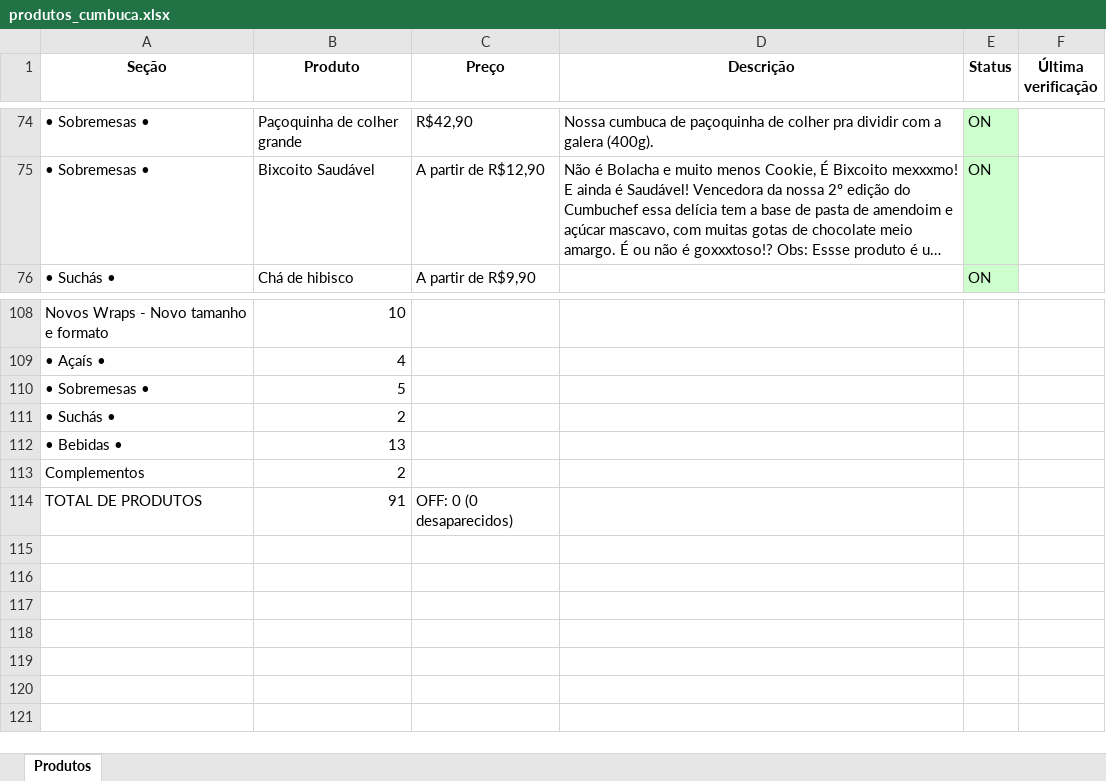
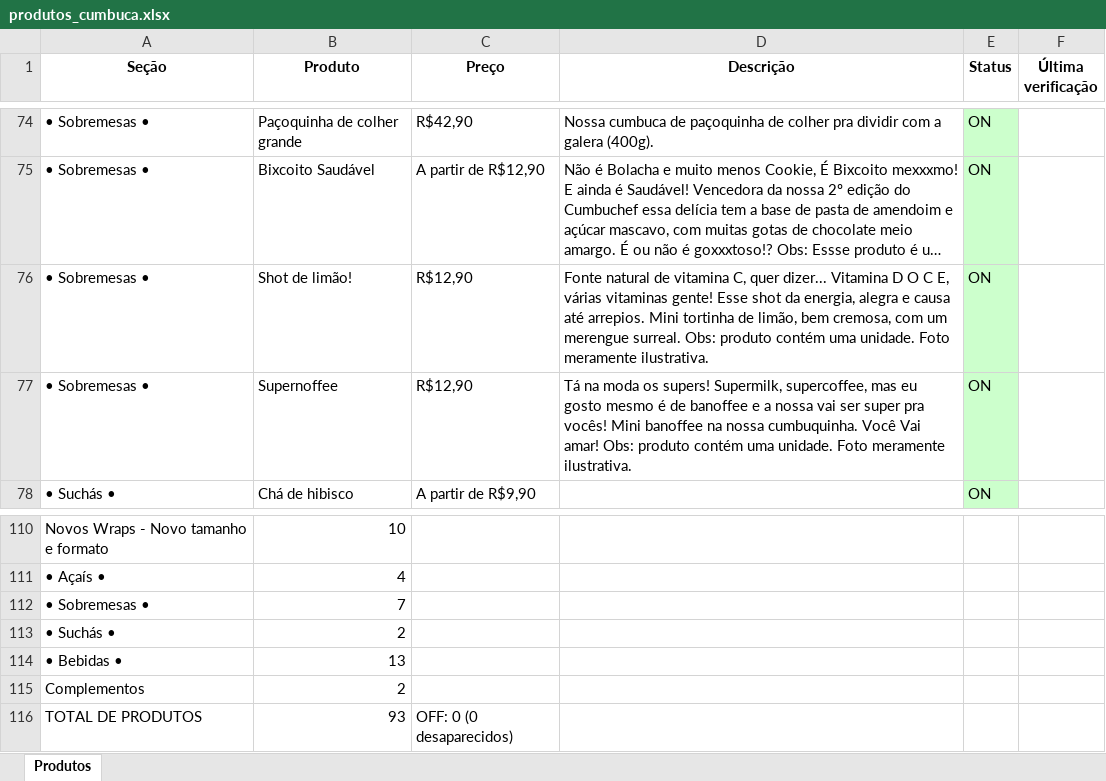
Before and after one commit to EduardoJKN/Cumbuca_IFood_T1, an Excel workbook: produtos_cumbuca.xlsx, sheet Produtos, drawn as a sheet; only a part is shown, gaps mark what is left out; long unchanged cells end in …; values as stored, in another font and other column widths than the file's, no borders; addresses are those after the commit; the diff names each change by its address in the sheet, - before the commit and + after, or states it on an @@ line.

```diff
--- a/produtos_cumbuca.xlsx (sheet Produtos)
+++ b/produtos_cumbuca.xlsx (sheet Produtos)
+row 76: • Sobremesas • | Shot de limão! | R$12,90 | Fonte natural de vitamina C, quer dizer... Vitamina D O C E, várias vitaminas gente! Esse shot da energia, alegra e causa até arrepios. Mini tortinha de limão, bem cremosa, com um merengue surreal. Obs: produto contém uma unidade. Foto meramente ilustrativa. | ON
+row 77: • Sobremesas • | Supernoffee | R$12,90 | Tá na moda os supers! Supermilk, supercoffee, mas eu gosto mesmo é de banoffee e a nossa vai ser super pra vocês! Mini banoffee na nossa cumbuquinha. Você Vai amar! Obs: produto contém uma unidade. Foto meramente ilustrativa. | ON
-B112 (Produto): 5
+B112 (Produto): 7
-B116 (Produto): 91
+B116 (Produto): 93
```
Also changed, not shown: 4 other files.
